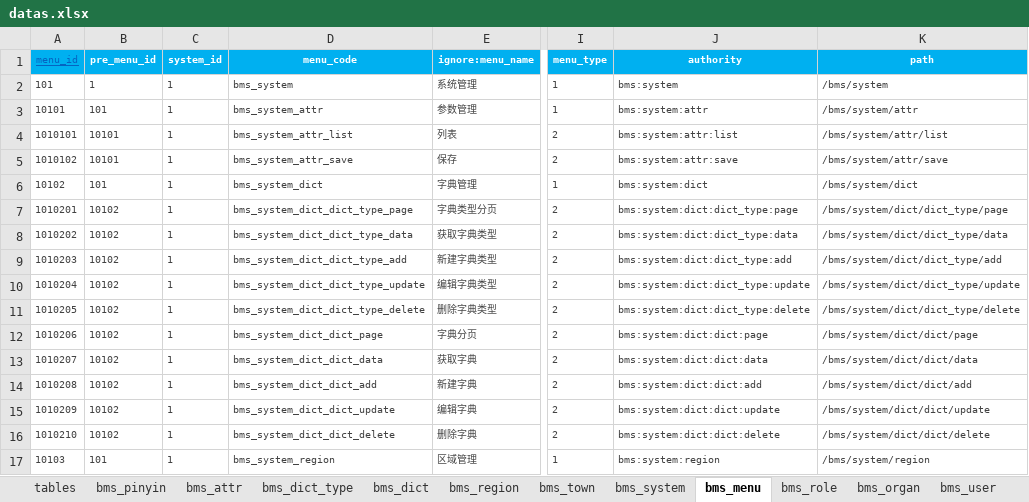
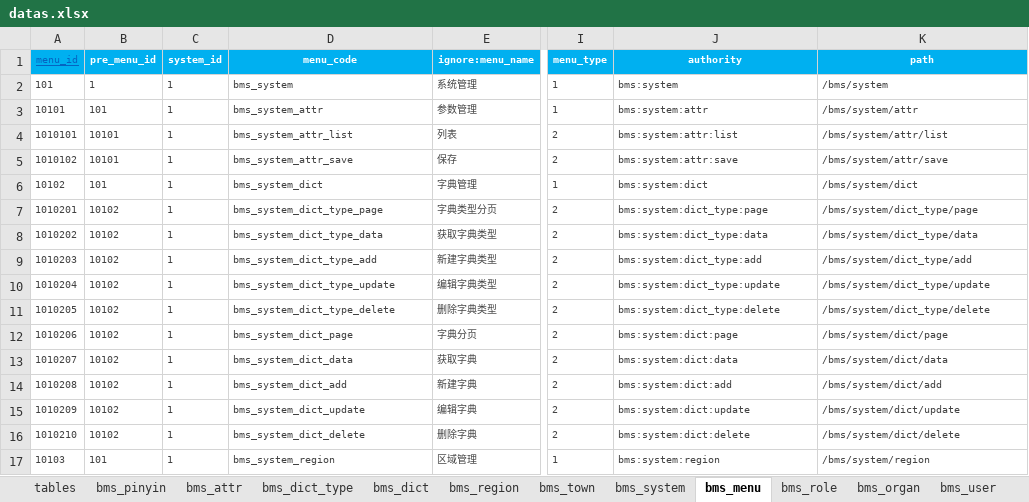
Before and after one commit to dlshouwen/swda-server, an Excel workbook: swda-source/db/init/datas.xlsx, sheet bms_menu, drawn as a sheet; only a part is shown, gaps mark what is left out; values as stored, in another font and other column widths than the file's, no borders; the diff covers the shown part only; the diff names each change by its address in the sheet, - before the commit and + after, or states it on an @@ line.

```diff
--- a/swda-source/db/init/datas.xlsx (sheet bms_menu)
+++ b/swda-source/db/init/datas.xlsx (sheet bms_menu)
-D7 (menu_code): bms_system_dict_dict_type_page
+D7 (menu_code): bms_system_dict_type_page
-J7 (authority): bms:system:dict:dict_type:page
+J7 (authority): bms:system:dict_type:page
-K7 (path): /bms/system/dict/dict_type/page
+K7 (path): /bms/system/dict_type/page
-D8 (menu_code): bms_system_dict_dict_type_data
+D8 (menu_code): bms_system_dict_type_data
-J8 (authority): bms:system:dict:dict_type:data
+J8 (authority): bms:system:dict_type:data
-K8 (path): /bms/system/dict/dict_type/data
+K8 (path): /bms/system/dict_type/data
-D9 (menu_code): bms_system_dict_dict_type_add
+D9 (menu_code): bms_system_dict_type_add
-J9 (authority): bms:system:dict:dict_type:add
+J9 (authority): bms:system:dict_type:add
-K9 (path): /bms/system/dict/dict_type/add
+K9 (path): /bms/system/dict_type/add
-D10 (menu_code): bms_system_dict_dict_type_update
+D10 (menu_code): bms_system_dict_type_update
-J10 (authority): bms:system:dict:dict_type:update
+J10 (authority): bms:system:dict_type:update
-K10 (path): /bms/system/dict/dict_type/update
+K10 (path): /bms/system/dict_type/update
-D11 (menu_code): bms_system_dict_dict_type_delete
+D11 (menu_code): bms_system_dict_type_delete
-J11 (authority): bms:system:dict:dict_type:delete
+J11 (authority): bms:system:dict_type:delete
-K11 (path): /bms/system/dict/dict_type/delete
+K11 (path): /bms/system/dict_type/delete
-D12 (menu_code): bms_system_dict_dict_page
+D12 (menu_code): bms_system_dict_page
-J12 (authority): bms:system:dict:dict:page
+J12 (authority): bms:system:dict:page
-K12 (path): /bms/system/dict/dict/page
+K12 (path): /bms/system/dict/page
-D13 (menu_code): bms_system_dict_dict_data
+D13 (menu_code): bms_system_dict_data
-J13 (authority): bms:system:dict:dict:data
+J13 (authority): bms:system:dict:data
-K13 (path): /bms/system/dict/dict/data
+K13 (path): /bms/system/dict/data
-D14 (menu_code): bms_system_dict_dict_add
+D14 (menu_code): bms_system_dict_add
-J14 (authority): bms:system:dict:dict:add
+J14 (authority): bms:system:dict:add
-K14 (path): /bms/system/dict/dict/add
+K14 (path): /bms/system/dict/add
-D15 (menu_code): bms_system_dict_dict_update
+D15 (menu_code): bms_system_dict_update
-J15 (authority): bms:system:dict:dict:update
+J15 (authority): bms:system:dict:update
-K15 (path): /bms/system/dict/dict/update
+K15 (path): /bms/system/dict/update
-D16 (menu_code): bms_system_dict_dict_delete
+D16 (menu_code): bms_system_dict_delete
-J16 (authority): bms:system:dict:dict:delete
+J16 (authority): bms:system:dict:delete
-K16 (path): /bms/system/dict/dict/delete
+K16 (path): /bms/system/dict/delete
```
Also changed, not shown: 5 edited cells elsewhere in this sheet, sheet bms_attr, sheet bms_dict, 48 other files.
